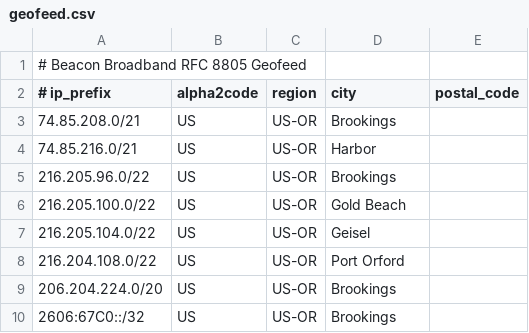
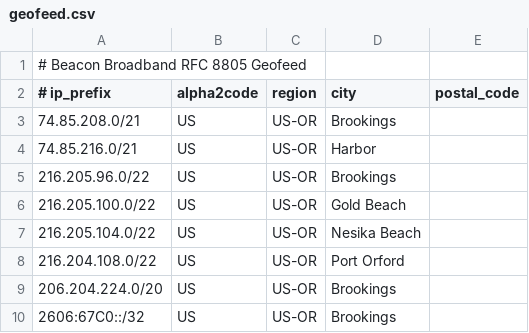
Before and after one commit to Beacon-Rafael-Meza/geofeed, a CSV file: geofeed.csv, drawn as a sheet.

Commit message:
Update location from Geisel to Nesika Beach

```diff
--- a/geofeed.csv
+++ b/geofeed.csv
@@ -6,3 +6,3 @@
 216.205.100.0/22,US,US-OR,Gold Beach,
-216.205.104.0/22,US,US-OR,Geisel,
+216.205.104.0/22,US,US-OR,Nesika Beach,
 216.204.108.0/22,US,US-OR,Port Orford,
```
